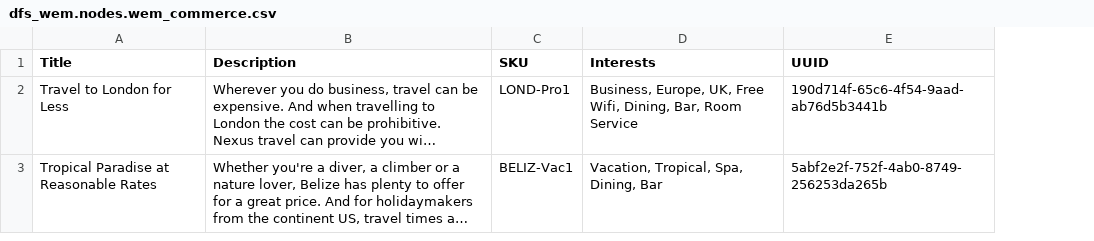
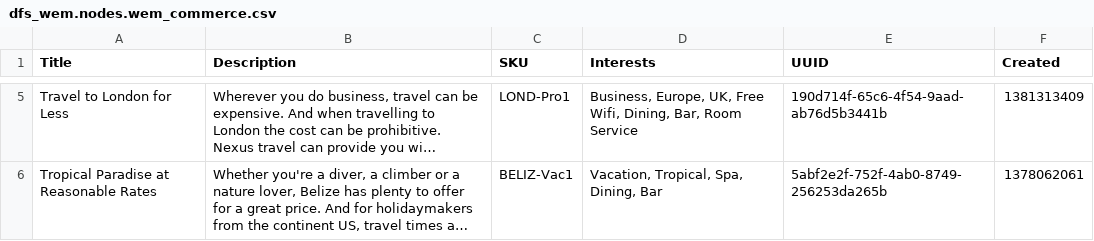
Before and after one commit to zolhorvath/df, a CSV file: modules/dfs/dfs_wem/import/dfs_wem.nodes.wem_commerce.csv, drawn as a sheet; only a part is shown, gaps mark what is left out; long unchanged cells end in …; addresses are those after the commit; the diff covers the shown part only; the diff names each change by its address in the sheet, - before the commit and + after, or states it on an @@ line.

```diff
--- a/modules/dfs/dfs_wem/import/dfs_wem.nodes.wem_commerce.csv
+++ b/modules/dfs/dfs_wem/import/dfs_wem.nodes.wem_commerce.csv
+column F (Created), rows 5-6: 1381313409 | 1378062061
```
Also changed, not shown: 4 added rows elsewhere in this file, modules/dfs/dfs_wem/import/dfs_wem.nodes.wem_contest.csv, modules/dfs/dfs_wem/import/dfs_wem.nodes.wem_contest.translations.csv, 33 other files.
